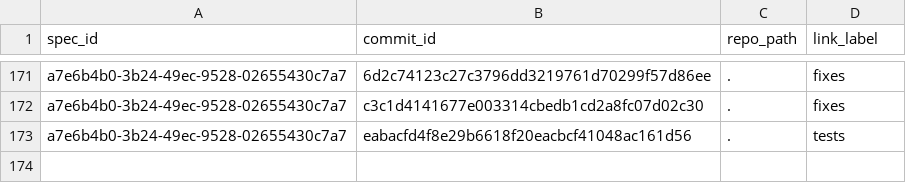
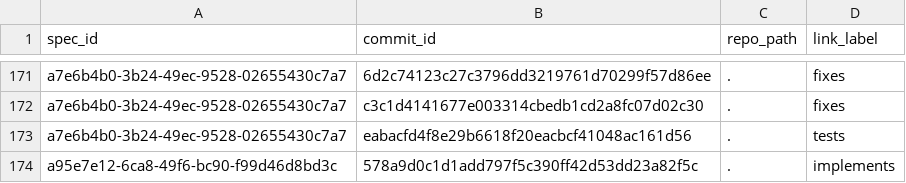
Before and after one commit to zamm-dev/zamm-golang-mvp-11, a CSV file: .zamm/commit-links.csv, drawn as a sheet; only a part is shown, gaps mark what is left out; the diff names each change by its address in the sheet, - before the commit and + after, or states it on an @@ line.

```diff
--- a/.zamm/commit-links.csv
+++ b/.zamm/commit-links.csv
+row 174: a95e7e12-6ca8-49f6-bc90-f99d46d8bd3c | 578a9d0c1d1add797f5c390ff42d53dd23a82f5c | . | implements
```
Also changed, not shown: .zamm/node-files.csv, .zamm/spec-links.csv, 1 other file.
